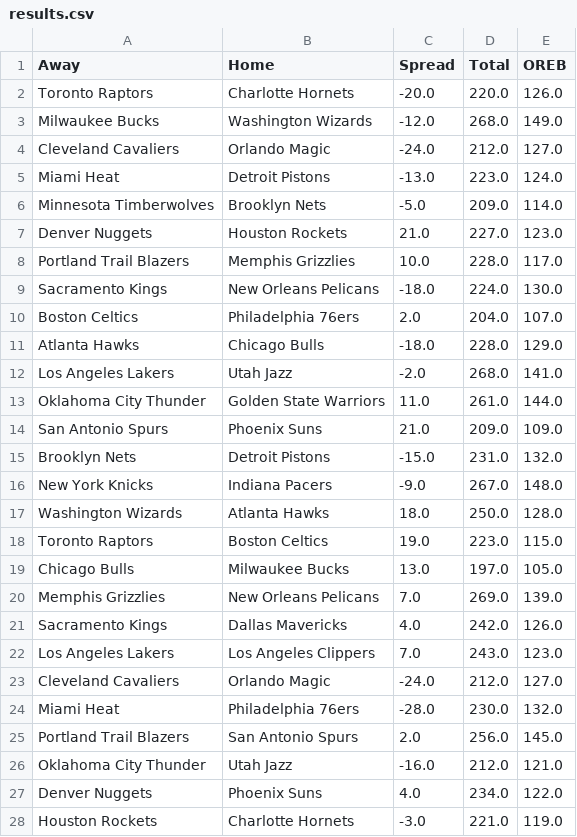
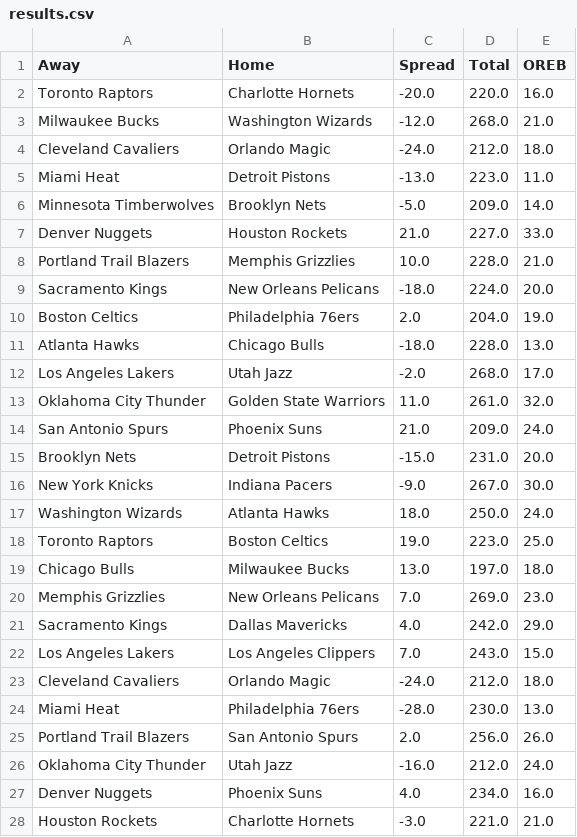
Before and after one commit to zuntue/playoffs_two, a CSV file: results.csv, drawn as a sheet; only a part is shown; the diff covers the shown part only.

```diff
--- a/results.csv
+++ b/results.csv
@@ -1,28 +1,28 @@
 Away,Home,Spread,Total,OREB
-Toronto Raptors,Charlotte Hornets,-20.0,220.0,126.0
-Milwaukee Bucks,Washington Wizards,-12.0,268.0,149.0
-Cleveland Cavaliers,Orlando Magic,-24.0,212.0,127.0
-Miami Heat,Detroit Pistons,-13.0,223.0,124.0
-Minnesota Timberwolves,Brooklyn Nets,-5.0,209.0,114.0
-Denver Nuggets,Houston Rockets,21.0,227.0,123.0
-Portland Trail Blazers,Memphis Grizzlies,10.0,228.0,117.0
-Sacramento Kings,New Orleans Pelicans,-18.0,224.0,130.0
-Boston Celtics,Philadelphia 76ers,2.0,204.0,107.0
-Atlanta Hawks,Chicago Bulls,-18.0,228.0,129.0
-Los Angeles Lakers,Utah Jazz,-2.0,268.0,141.0
-Oklahoma City Thunder,Golden State Warriors,11.0,261.0,144.0
-San Antonio Spurs,Phoenix Suns,21.0,209.0,109.0
-Brooklyn Nets,Detroit Pistons,-15.0,231.0,132.0
-New York Knicks,Indiana Pacers,-9.0,267.0,148.0
-Washington Wizards,Atlanta Hawks,18.0,250.0,128.0
-Toronto Raptors,Boston Celtics,19.0,223.0,115.0
-Chicago Bulls,Milwaukee Bucks,13.0,197.0,105.0
-Memphis Grizzlies,New Orleans Pelicans,7.0,269.0,139.0
-Sacramento Kings,Dallas Mavericks,4.0,242.0,126.0
-Los Angeles Lakers,Los Angeles Clippers,7.0,243.0,123.0
-Cleveland Cavaliers,Orlando Magic,-24.0,212.0,127.0
-Miami Heat,Philadelphia 76ers,-28.0,230.0,132.0
-Portland Trail Blazers,San Antonio Spurs,2.0,256.0,145.0
-Oklahoma City Thunder,Utah Jazz,-16.0,212.0,121.0
-Denver Nuggets,Phoenix Suns,4.0,234.0,122.0
-Houston Rockets,Charlotte Hornets,-3.0,221.0,119.0
+Toronto Raptors,Charlotte Hornets,-20.0,220.0,16.0
+Milwaukee Bucks,Washington Wizards,-12.0,268.0,21.0
+Cleveland Cavaliers,Orlando Magic,-24.0,212.0,18.0
+Miami Heat,Detroit Pistons,-13.0,223.0,11.0
+Minnesota Timberwolves,Brooklyn Nets,-5.0,209.0,14.0
+Denver Nuggets,Houston Rockets,21.0,227.0,33.0
+Portland Trail Blazers,Memphis Grizzlies,10.0,228.0,21.0
+Sacramento Kings,New Orleans Pelicans,-18.0,224.0,20.0
+Boston Celtics,Philadelphia 76ers,2.0,204.0,19.0
+Atlanta Hawks,Chicago Bulls,-18.0,228.0,13.0
+Los Angeles Lakers,Utah Jazz,-2.0,268.0,17.0
+Oklahoma City Thunder,Golden State Warriors,11.0,261.0,32.0
+San Antonio Spurs,Phoenix Suns,21.0,209.0,24.0
+Brooklyn Nets,Detroit Pistons,-15.0,231.0,20.0
+New York Knicks,Indiana Pacers,-9.0,267.0,30.0
+Washington Wizards,Atlanta Hawks,18.0,250.0,24.0
+Toronto Raptors,Boston Celtics,19.0,223.0,25.0
+Chicago Bulls,Milwaukee Bucks,13.0,197.0,18.0
+Memphis Grizzlies,New Orleans Pelicans,7.0,269.0,23.0
+Sacramento Kings,Dallas Mavericks,4.0,242.0,29.0
+Los Angeles Lakers,Los Angeles Clippers,7.0,243.0,15.0
+Cleveland Cavaliers,Orlando Magic,-24.0,212.0,18.0
+Miami Heat,Philadelphia 76ers,-28.0,230.0,13.0
+Portland Trail Blazers,San Antonio Spurs,2.0,256.0,26.0
+Oklahoma City Thunder,Utah Jazz,-16.0,212.0,24.0
+Denver Nuggets,Phoenix Suns,4.0,234.0,16.0
+Houston Rockets,Charlotte Hornets,-3.0,221.0,21.0
```
Also changed, not shown: 28 edited cells elsewhere in this file, games_results.csv, 1 other file.
